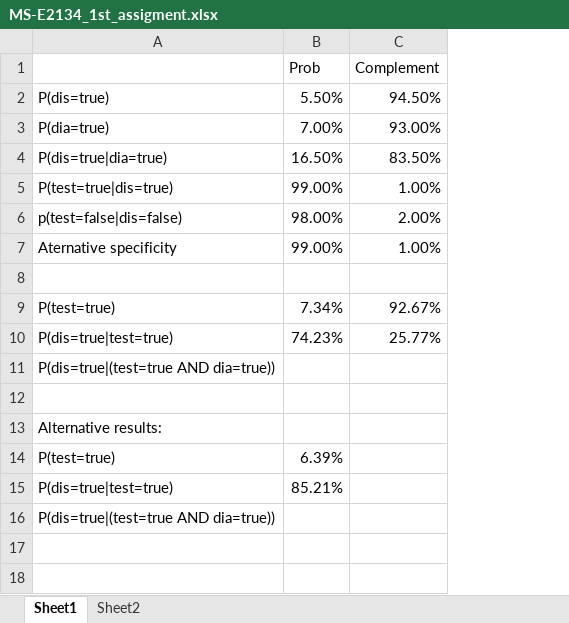
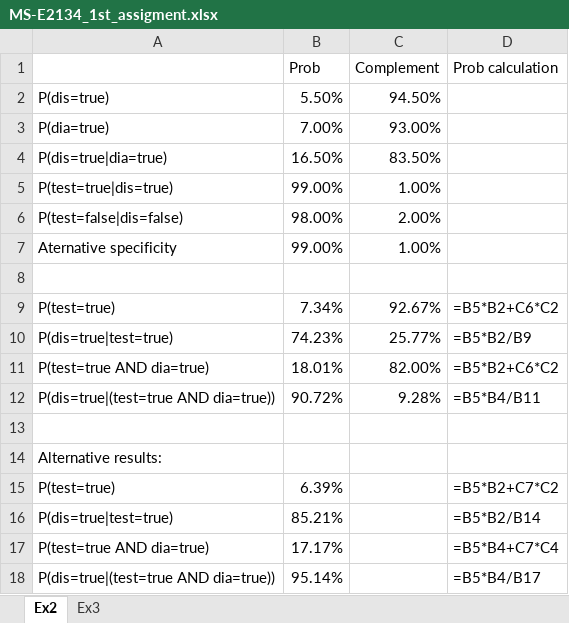
Before and after one commit to christiansegercrantz/Decision-Making-and-Problem-Solving-course-2021, an Excel workbook: Assignment 1/MS-E2134_1st_assigment.xlsx, sheet Ex2, drawn as a sheet; values as stored, in another font and other column widths than the file's, no borders; addresses are those after the commit; the diff names each change by its address in the sheet, - before the commit and + after, or states it on an @@ line.

Commit message:
Completed Assignment 1

```diff
--- a/Assignment 1/MS-E2134_1st_assigment.xlsx (sheet Ex2)
+++ b/Assignment 1/MS-E2134_1st_assigment.xlsx (sheet Ex2)
-sheet tab: Sheet1
+sheet tab: Ex2
-sheet tab: Sheet2
+sheet tab: Ex3
+column D (Prob calculation), rows 9-10: =B5*B2+C6*C2 | =B5*B2/B9; rows 12-16: =B5*B4/B11 |  |  | =B5*B2+C7*C2 | =B5*B2/B14; row 18: =B5*B4/B17
-A6: p(test=false|dis=false)
+A6: P(test=false|dis=false)
+row 11: P(test=true AND dia=true) | 18.01% | 82.00% | =B5*B2+C6*C2
-B12 (Prob): (empty)
+B12 (Prob): 90.72%
-C12 (Complement): (empty)
+C12 (Complement): 9.28%
+row 17: P(test=true AND dia=true) | 17.17% |  | =B5*B4+C7*C4
-B18 (Prob): (empty)
+B18 (Prob): 95.14%
```
Also changed, not shown: sheet Ex3, formulas that keep their value, charts or pictures, 8 other files.
